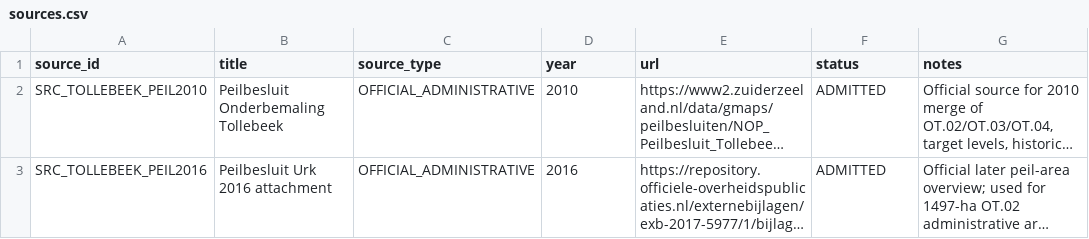
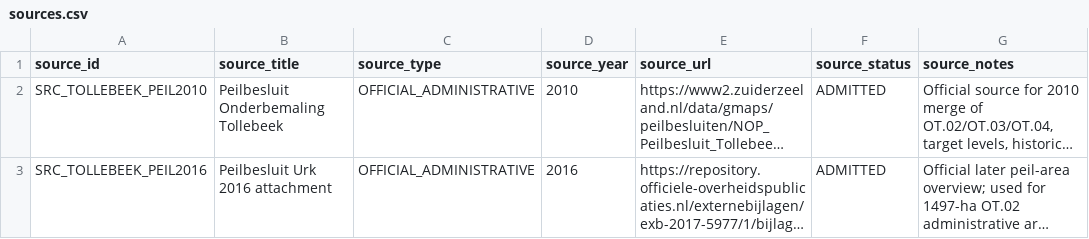
Before and after one commit to abhedwig-cell/Bodemverdichting_kosten, a CSV file: evidence/sources.csv, drawn as a sheet; only a part is shown; long unchanged cells end in …; the diff names each change by its address in the sheet, - before the commit and + after, or states it on an @@ line.

Commit message:
Use canonical source field names

```diff
--- a/evidence/sources.csv
+++ b/evidence/sources.csv
-B1: title
+B1: source_title
-D1: year
+D1: source_year
-E1: url
+E1: source_url
-F1: status
+F1: source_status
-G1: notes
+G1: source_notes
```
